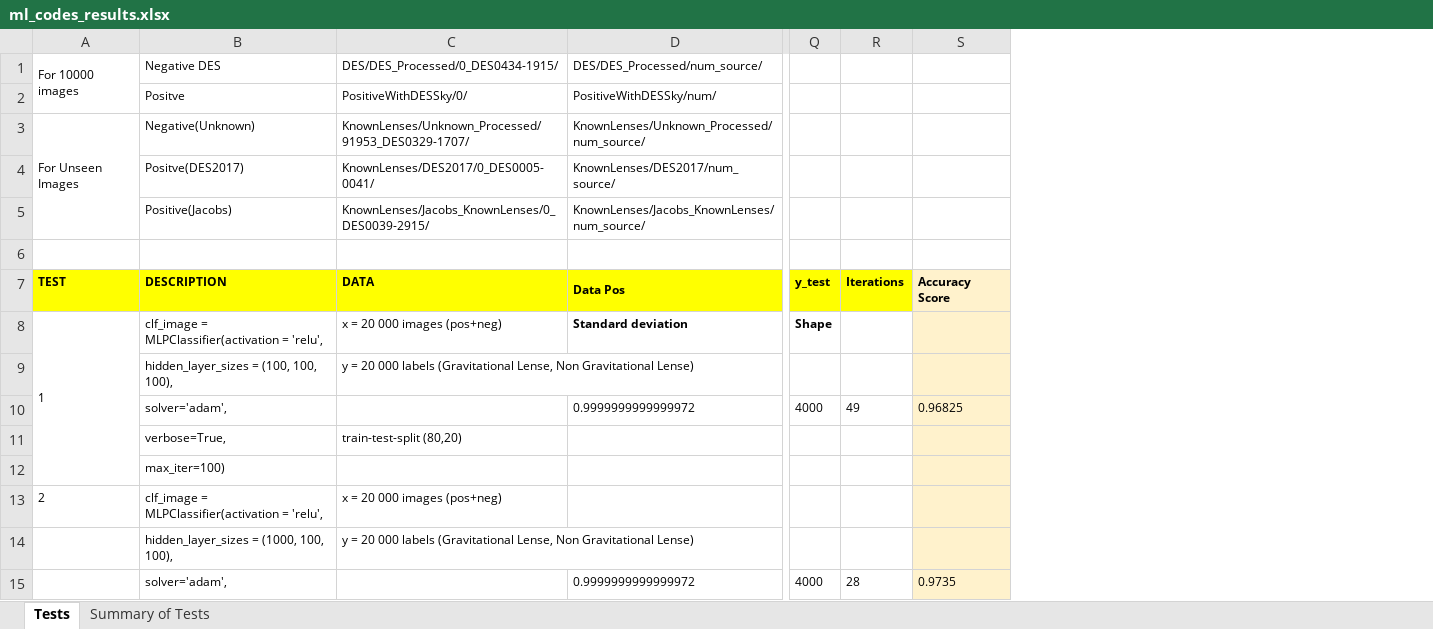
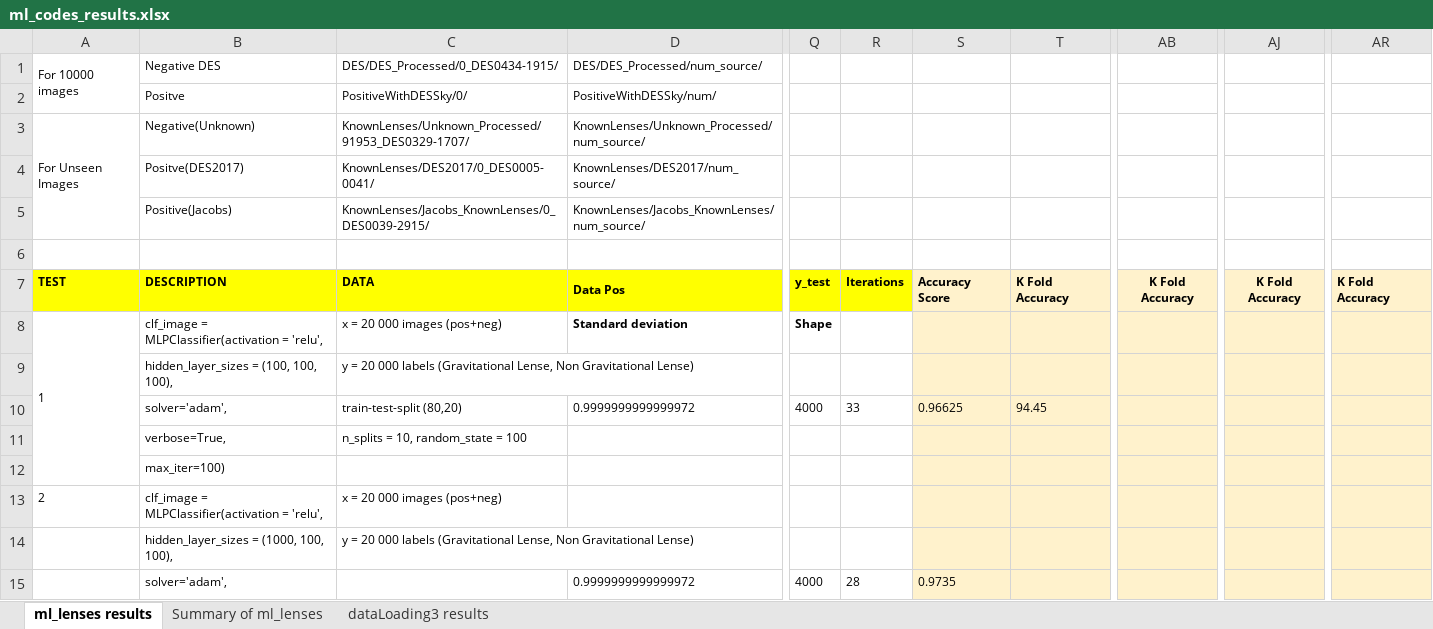
Before and after one commit to Annarien/GravitationalLenses, an Excel workbook: Results /ml_codes_results.xlsx, sheet ml_lenses results, drawn as a sheet; only a part is shown, gaps mark what is left out; values as stored, in another font and other column widths than the file's, no borders; the diff covers the shown part only; the diff names each change by its address in the sheet, - before the commit and + after, or states it on an @@ line.

Commit message:
Adding K fold,

```diff
--- a/Results /ml_codes_results.xlsx (sheet ml_lenses results)
+++ b/Results /ml_codes_results.xlsx (sheet ml_lenses results)
-sheet tab: Tests
+sheet tab: ml_lenses results
-sheet tab: Summary of Tests
+sheet tab: Summary of ml_lenses
+sheet tab: dataLoading3 results
+column T, rows 7-10: K Fold Accuracy |  |  | 94.45
+column AB, row 7: K Fold Accuracy
+column AJ, row 7: K Fold Accuracy
+column AR, row 7: K Fold Accuracy
-C10: (empty)
+C10: train-test-split (80,20)
-R10: 49
+R10: 33
-S10: 0.96825
+S10: 0.96625
-C11: train-test-split (80,20)
+C11: n_splits = 10, random_state = 100
```
Also changed, not shown: 16 added rows and 23 edited cells elsewhere in this sheet, sheet Summary of ml_lenses, 3 other files.
